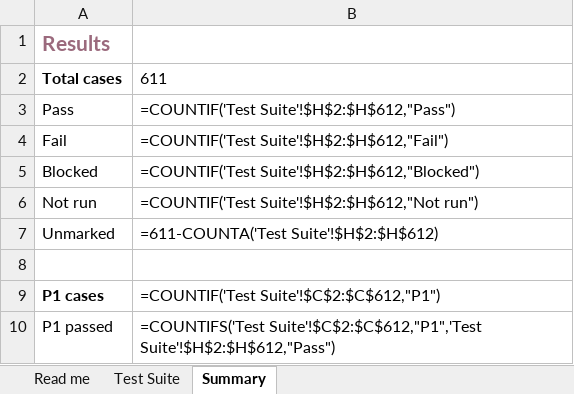
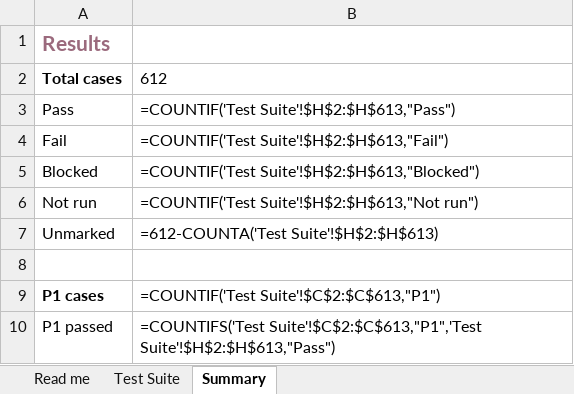
Before and after one commit to melroyds/doubledone, an Excel workbook: docs/qa/DoubleDone-E2E-Test-Suite.xlsx, sheet Summary, drawn as a sheet; values as stored, in another font and other column widths than the file's, no borders; formulas without a stored value are shown as written; the diff names each change by its address in the sheet, - before the commit and + after, or states it on an @@ line.

```diff
--- a/docs/qa/DoubleDone-E2E-Test-Suite.xlsx (sheet Summary)
+++ b/docs/qa/DoubleDone-E2E-Test-Suite.xlsx (sheet Summary)
-B2: 611
+B2: 612
-B3: =COUNTIF('Test Suite'!$H$2:$H$612,"Pass")
+B3: =COUNTIF('Test Suite'!$H$2:$H$613,"Pass")
-B4: =COUNTIF('Test Suite'!$H$2:$H$612,"Fail")
+B4: =COUNTIF('Test Suite'!$H$2:$H$613,"Fail")
-B5: =COUNTIF('Test Suite'!$H$2:$H$612,"Blocked")
+B5: =COUNTIF('Test Suite'!$H$2:$H$613,"Blocked")
-B6: =COUNTIF('Test Suite'!$H$2:$H$612,"Not run")
+B6: =COUNTIF('Test Suite'!$H$2:$H$613,"Not run")
-B7: =611-COUNTA('Test Suite'!$H$2:$H$612)
+B7: =612-COUNTA('Test Suite'!$H$2:$H$613)
-B9: =COUNTIF('Test Suite'!$C$2:$C$612,"P1")
+B9: =COUNTIF('Test Suite'!$C$2:$C$613,"P1")
-B10: =COUNTIFS('Test Suite'!$C$2:$C$612,"P1",'Test Suite'!$H$2:$H$612,"Pass")
+B10: =COUNTIFS('Test Suite'!$C$2:$C$613,"P1",'Test Suite'!$H$2:$H$613,"Pass")
```
Also changed, not shown: sheet Test Suite, 5 other files.
